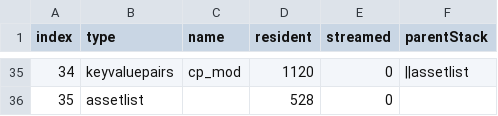
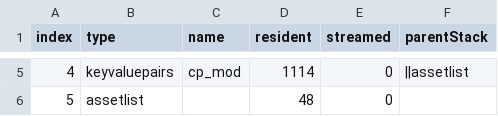
Before and after one commit to bczekalski/DOA2-Reimagined, a CSV file: zone_source/all/assetinfo/cp_mod.csv, drawn as a sheet; only a part is shown, gaps mark what is left out; addresses are those after the commit; the diff covers the shown part only; the diff names each change by its address in the sheet, - before the commit and + after, or states it on an @@ line.

```diff
--- a/zone_source/all/assetinfo/cp_mod.csv
+++ b/zone_source/all/assetinfo/cp_mod.csv
@@ column A (index) renumbered from row 4 down @@
-D5 (resident): 1120
+D5 (resident): 1114
-D6 (resident): 528
+D6 (resident): 48
```
Also changed, not shown: 30 removed rows and 2 edited cells elsewhere in this file, zone_source/all/assetinfo/cp_mod_poolinfo.csv, 43 other files.
